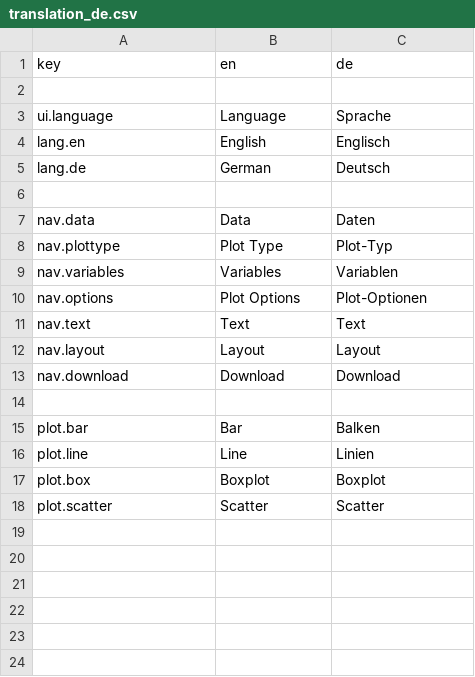
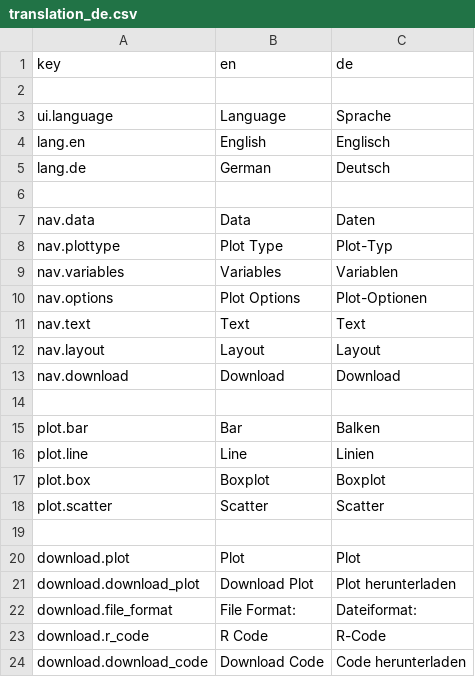
Before and after one commit to Mrihs/ggpilot, a CSV file: i18n/translation_de.csv, drawn as a sheet.

Commit message:
Localize Download Page

```diff
--- a/i18n/translation_de.csv
+++ b/i18n/translation_de.csv
@@ -18 +18,7 @@ plot.box,Boxplot,Boxplot
 plot.scatter,Scatter,Scatter
+
+download.plot,Plot,Plot
+download.download_plot,Download Plot,Plot herunterladen
+download.file_format,File Format:,Dateiformat:
+download.r_code,R Code,R-Code
+download.download_code,Download Code,Code herunterladen
```
Also changed, not shown: 1 other file.
